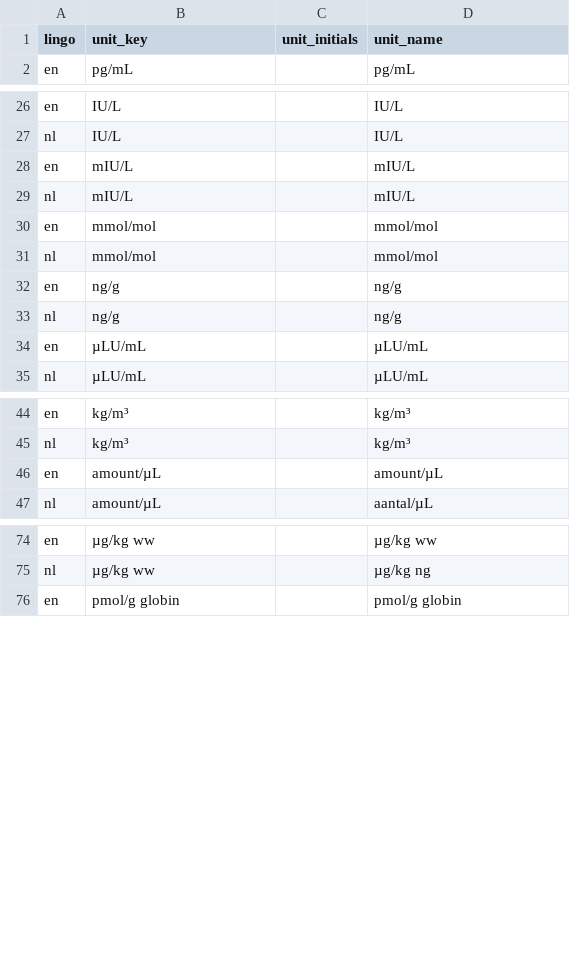
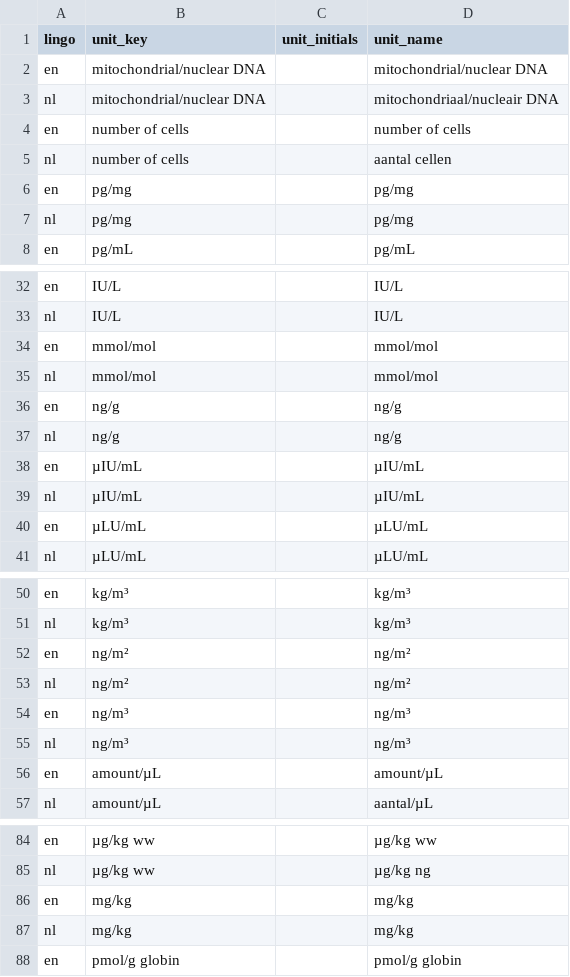
Before and after one commit to GertjanBisschop/parco-hbm, a CSV file: linkml/source_tables/input/unit.csv, drawn as a sheet; only a part is shown, gaps mark what is left out; the diff covers the shown part only.

Commit message:
FHBM, HBM4EU DB Update - matrix and unit reference lists and matrix validation status metadata

```diff
--- a/linkml/source_tables/input/unit.csv
+++ b/linkml/source_tables/input/unit.csv
@@ -1,2 +1,8 @@
 lingo;unit_key;unit_initials;unit_name
+en;mitochondrial/nuclear DNA;;mitochondrial/nuclear DNA
+nl;mitochondrial/nuclear DNA;;mitochondriaal/nucleair DNA
+en;number of cells;;number of cells
+nl;number of cells;;aantal cellen
+en;pg/mg;;pg/mg
+nl;pg/mg;;pg/mg
 en;pg/mL;;pg/mL
@@ -27,4 +33,2 @@ en;IU/L;;IU/L
 nl;IU/L;;IU/L
-en;mIU/L;;mIU/L
-nl;mIU/L;;mIU/L
 en;mmol/mol;;mmol/mol
@@ -33,2 +37,4 @@ en;ng/g;;ng/g
 nl;ng/g;;ng/g
+en;µIU/mL;;µIU/mL
+nl;µIU/mL;;µIU/mL
 en;µLU/mL;;µLU/mL
@@ -45,2 +51,6 @@ en;kg/m³;;kg/m³
 nl;kg/m³;;kg/m³
+en;ng/m²;;ng/m²
+nl;ng/m²;;ng/m²
+en;ng/m³;;ng/m³
+nl;ng/m³;;ng/m³
 en;amount/µL;;amount/µL
@@ -75,2 +85,4 @@ en;µg/kg ww;;µg/kg ww
 nl;µg/kg ww;;µg/kg ng
+en;mg/kg;;mg/kg
+nl;mg/kg;;mg/kg
 en;pmol/g globin;;pmol/g globin
```
Also changed, not shown: 4 edited cells elsewhere in this file, linkml/source_tables/input/samplegroup.csv, linkml/source_tables/input/sampletype.csv.
